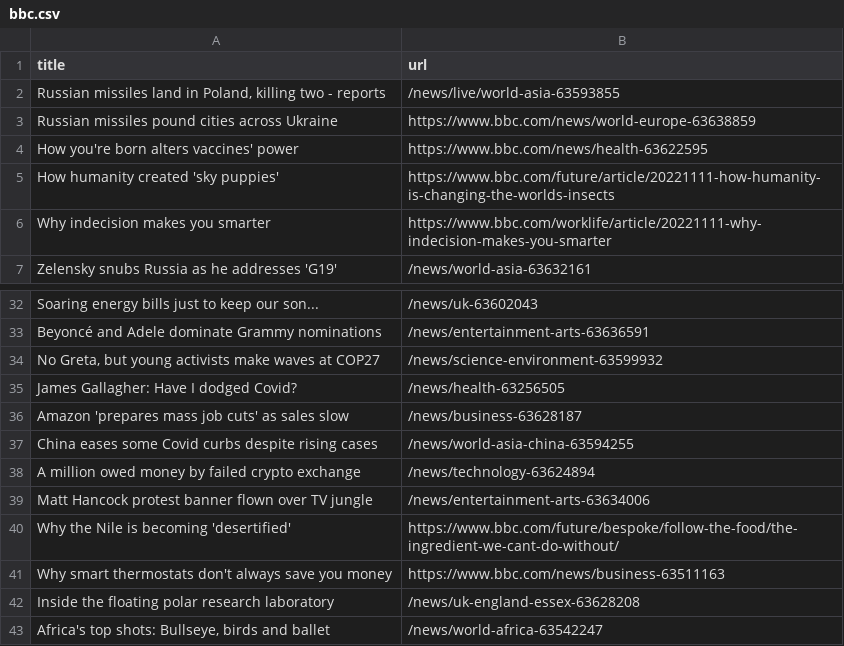
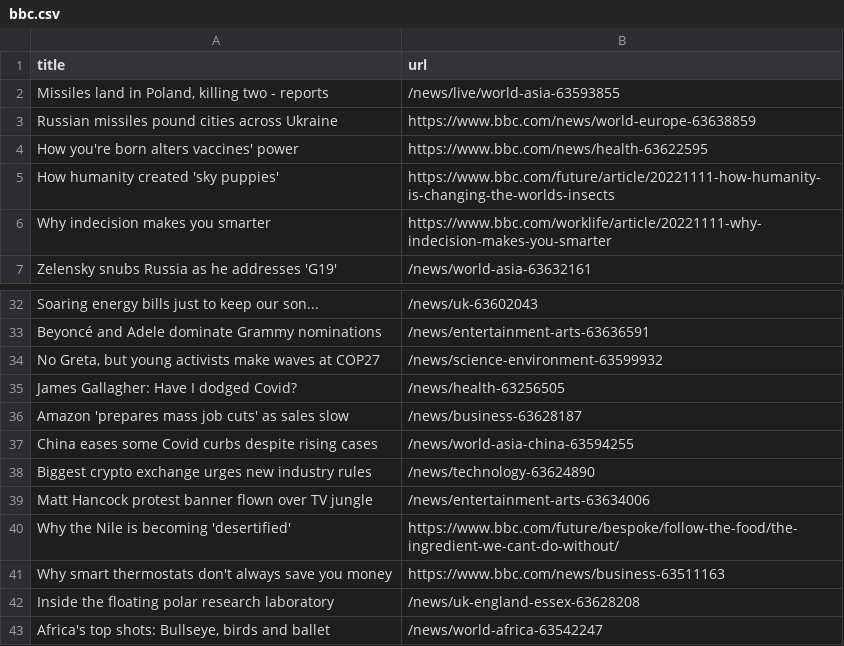
Before and after one commit to bryan-baker/automatic-scraper-bbc, a CSV file: bbc.csv, drawn as a sheet; only a part is shown, gaps mark what is left out.

```diff
--- a/bbc.csv
+++ b/bbc.csv
@@ -1,3 +1,3 @@
 title,url
-"Russian missiles land in Poland, killing two - reports",/news/live/world-asia-63593855
+"Missiles land in Poland, killing two - reports",/news/live/world-asia-63593855
 Russian missiles pound cities across Ukraine,https://www.bbc.com/news/world-europe-63638859
@@ -37,3 +37,3 @@ Amazon 'prepares mass job cuts' as sales slow,/news/business-63628187
 China eases some Covid curbs despite rising cases,/news/world-asia-china-63594255
-A million owed money by failed crypto exchange,/news/technology-63624894
+Biggest crypto exchange urges new industry rules,/news/technology-63624890
 Matt Hancock protest banner flown over TV jungle,/news/entertainment-arts-63634006
```
